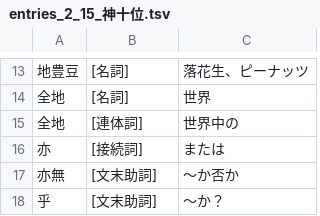
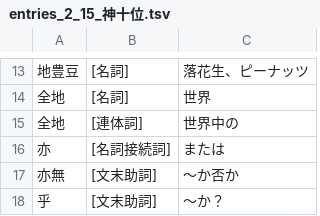
Before and after one commit to yasusho/linzklar_and_pmcp_paper_dictionary, a TSV file: entries_2_15_神十位.tsv, drawn as a sheet; only a part is shown, gaps mark what is left out.

```diff
--- a/entries_2_15_神十位.tsv
+++ b/entries_2_15_神十位.tsv
@@ -15,3 +15,3 @@
 全地	[連体詞]	世界中の
-亦	[接続詞]	または
+亦	[名詞接続詞]	または
 亦無	[文末助詞]	～か否か
```
Also changed, not shown: 1 other file.
